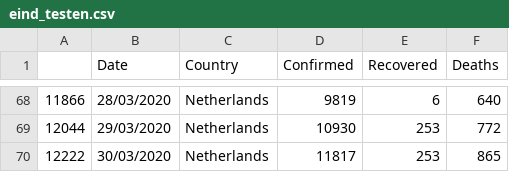
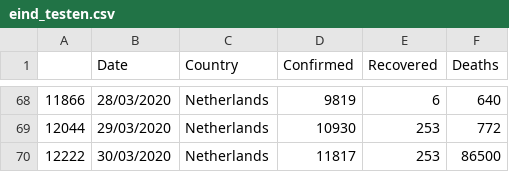
Before and after one commit to thierryzard/thierryzard, a CSV file: eind_testen.csv, drawn as a sheet; only a part is shown, gaps mark what is left out.

Commit message:
Add files via upload

```diff
--- a/eind_testen.csv
+++ b/eind_testen.csv
@@ -69,2 +69,2 @@
 12044,29/03/2020,Netherlands,10930,253,772
-12222,30/03/2020,Netherlands,11817,253,865
+12222,30/03/2020,Netherlands,11817,253,86500
```
